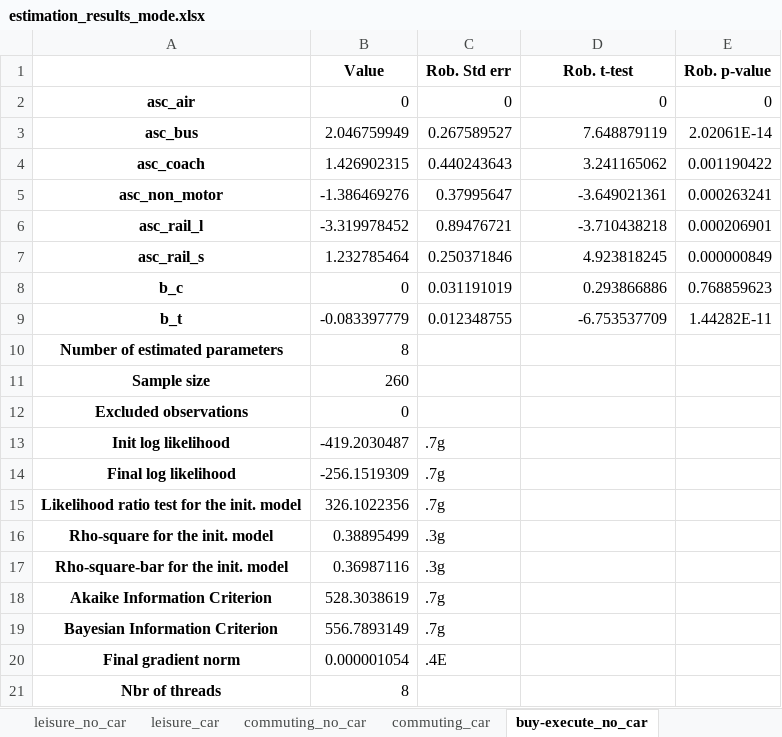
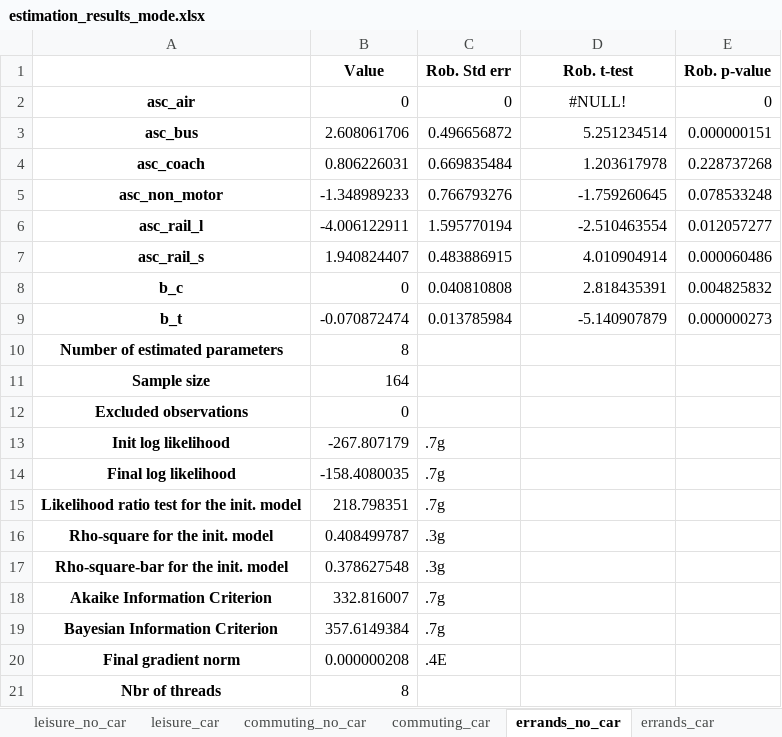
Before and after one commit to marlinarnz/quetzal_germany, an Excel workbook: input/estimation_results_mode.xlsx, sheet errands_no_car, drawn as a sheet; values as stored, in another font and other column widths than the file's, no borders; the diff names each change by its address in the sheet, - before the commit and + after, or states it on an @@ line.

```diff
--- a/input/estimation_results_mode.xlsx (sheet errands_no_car)
+++ b/input/estimation_results_mode.xlsx (sheet errands_no_car)
-sheet tab: buy-execute_no_car
+sheet tab: errands_no_car
+sheet tab: errands_car
-D2 (Rob. t-test): 0
+D2 (Rob. t-test): #NULL!
-D2 alignment: right
+D2 alignment: center
-B3 (Value): 2.046759949
+B3 (Value): 2.608061706
-C3 (Rob. Std err): 0.267589527
+C3 (Rob. Std err): 0.496656872
-D3 (Rob. t-test): 7.648879119
+D3 (Rob. t-test): 5.251234514
-E3 (Rob. p-value): 2.02061E-14
+E3 (Rob. p-value): 0.000000151
-B4 (Value): 1.426902315
+B4 (Value): 0.806226031
-C4 (Rob. Std err): 0.440243643
+C4 (Rob. Std err): 0.669835484
-D4 (Rob. t-test): 3.241165062
+D4 (Rob. t-test): 1.203617978
-E4 (Rob. p-value): 0.001190422
+E4 (Rob. p-value): 0.228737268
-B5 (Value): -1.386469276
+B5 (Value): -1.348989233
-C5 (Rob. Std err): 0.37995647
+C5 (Rob. Std err): 0.766793276
-D5 (Rob. t-test): -3.649021361
+D5 (Rob. t-test): -1.759260645
-E5 (Rob. p-value): 0.000263241
+E5 (Rob. p-value): 0.078533248
-B6 (Value): -3.319978452
+B6 (Value): -4.006122911
-C6 (Rob. Std err): 0.89476721
+C6 (Rob. Std err): 1.595770194
-D6 (Rob. t-test): -3.710438218
+D6 (Rob. t-test): -2.510463554
-E6 (Rob. p-value): 0.000206901
+E6 (Rob. p-value): 0.012057277
-B7 (Value): 1.232785464
+B7 (Value): 1.940824407
-C7 (Rob. Std err): 0.250371846
+C7 (Rob. Std err): 0.483886915
-D7 (Rob. t-test): 4.923818245
+D7 (Rob. t-test): 4.010904914
-E7 (Rob. p-value): 0.000000849
+E7 (Rob. p-value): 0.000060486
-C8 (Rob. Std err): 0.031191019
+C8 (Rob. Std err): 0.040810808
-D8 (Rob. t-test): 0.293866886
+D8 (Rob. t-test): 2.818435391
-E8 (Rob. p-value): 0.768859623
+E8 (Rob. p-value): 0.004825832
-B9 (Value): -0.083397779
+B9 (Value): -0.070872474
-C9 (Rob. Std err): 0.012348755
+C9 (Rob. Std err): 0.013785984
-D9 (Rob. t-test): -6.753537709
+D9 (Rob. t-test): -5.140907879
-E9 (Rob. p-value): 1.44282E-11
+E9 (Rob. p-value): 0.000000273
-B11 (Value): 260
+B11 (Value): 164
-B13 (Value): -419.2030487
+B13 (Value): -267.807179
-B14 (Value): -256.1519309
+B14 (Value): -158.4080035
-B15 (Value): 326.1022356
+B15 (Value): 218.798351
-B16 (Value): 0.38895499
+B16 (Value): 0.408499787
-B17 (Value): 0.36987116
+B17 (Value): 0.378627548
-B18 (Value): 528.3038619
+B18 (Value): 332.816007
-B19 (Value): 556.7893149
+B19 (Value): 357.6149384
-B20 (Value): 0.000001054
+B20 (Value): 0.000000208
```
Also changed, not shown: sheet leisure_no_car, sheet education_no_car, sheet leisure_car, sheet accompany_car, sheet commuting_no_car, sheet accompany_no_car, 3 more sheets, other sheet tabs, 1 other file.
